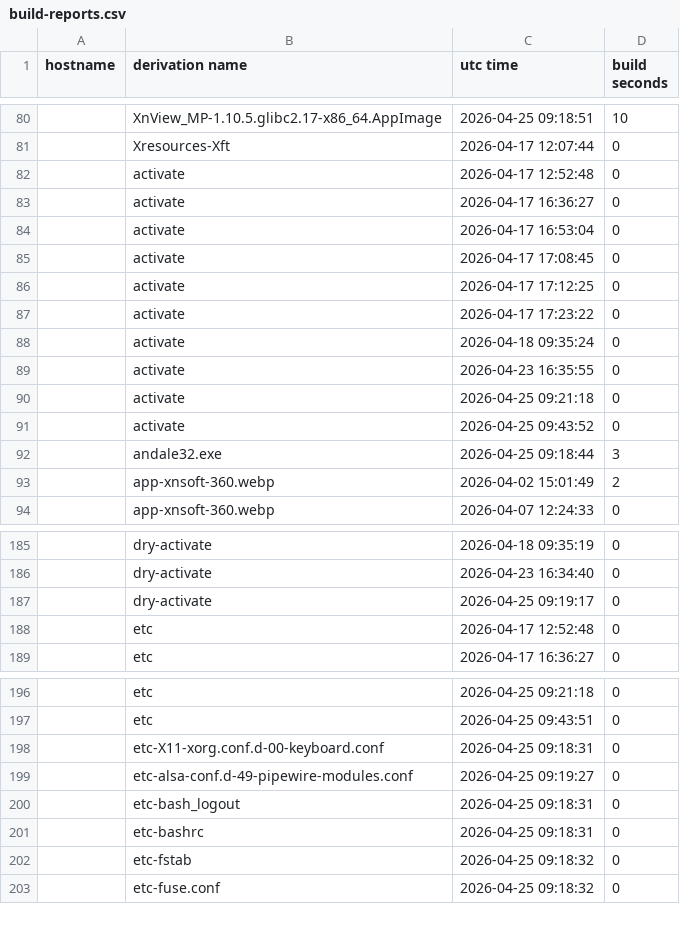
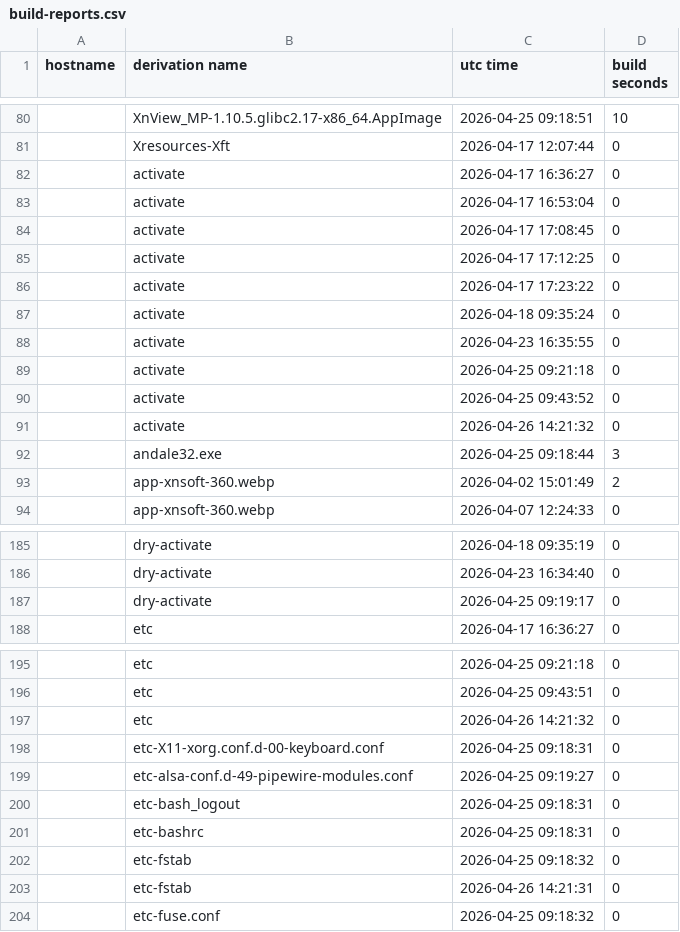
Before and after one commit to lrestj/nixos, a CSV file: .local/state/nix-output-monitor/build-reports.csv, drawn as a sheet; only a part is shown, gaps mark what is left out; removed rows and columns are numbered as before the commit, all else as after; the diff covers the shown part only; the diff names each change by its address in the sheet, - before the commit and + after, or states it on an @@ line.

```diff
--- a/.local/state/nix-output-monitor/build-reports.csv
+++ b/.local/state/nix-output-monitor/build-reports.csv
-row 82:  | activate | 2026-04-17 12:52:48 | 0
+row 91:  | activate | 2026-04-26 14:21:32 | 0
-row 188:  | etc | 2026-04-17 12:52:48 | 0
+row 197:  | etc | 2026-04-26 14:21:32 | 0
+row 203:  | etc-fstab | 2026-04-26 14:21:31 | 0
```
Also changed, not shown: 1 added row elsewhere in this file, 2 other files.
